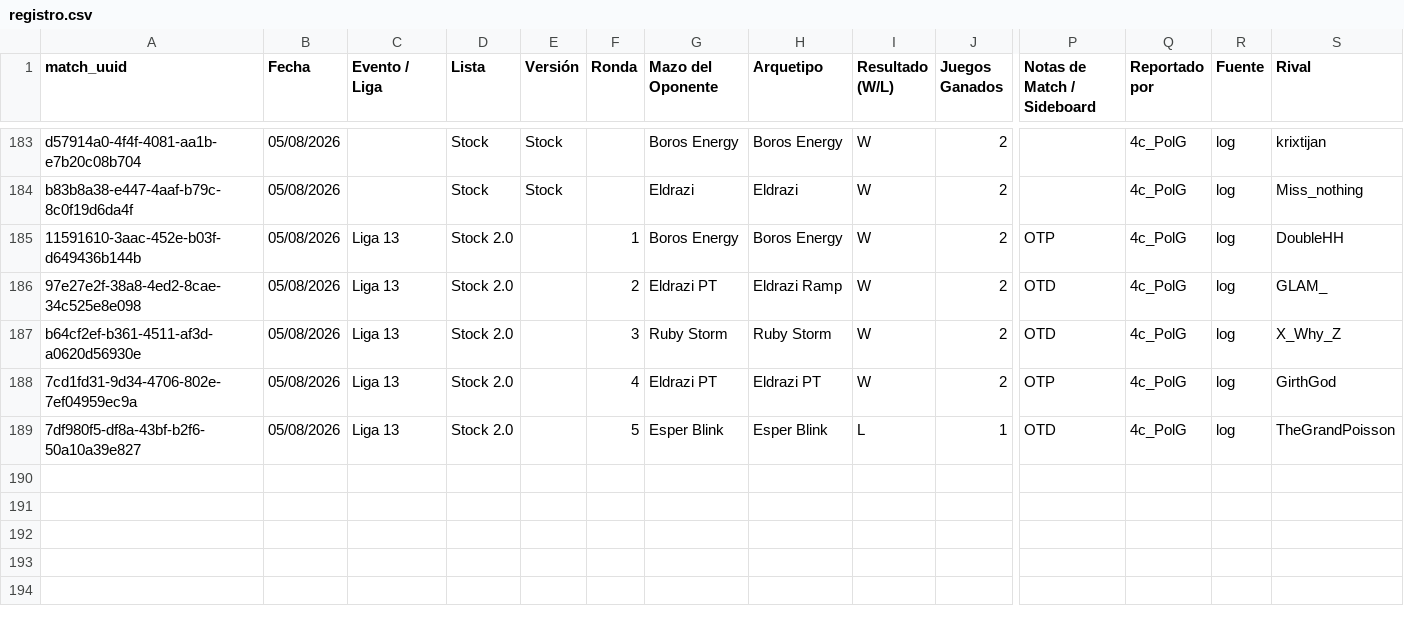
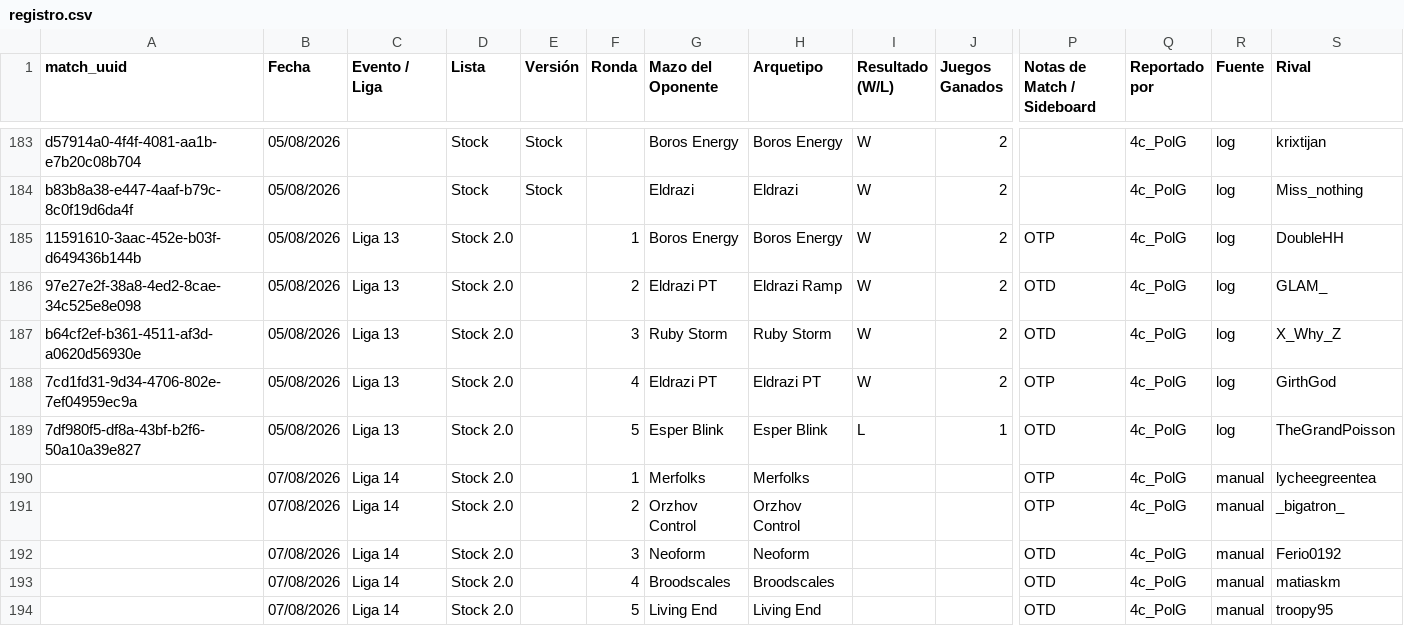
Before and after one commit to feralo77/mtg-izzet, a CSV file: registro.csv, drawn as a sheet; only a part is shown, gaps mark what is left out; rows hold the shown columns only; the diff names each change by its address in the sheet, - before the commit and + after, or states it on an @@ line.

```diff
--- a/registro.csv
+++ b/registro.csv
+row 190:  | 07/08/2026 | Liga 14 | Stock 2.0 |  | 1 | Merfolks | Merfolks |  |  | OTP | 4c_PolG | manual | lycheegreentea
+row 191:  | 07/08/2026 | Liga 14 | Stock 2.0 |  | 2 | Orzhov Control | Orzhov Control |  |  | OTP | 4c_PolG | manual | _bigatron_
+row 192:  | 07/08/2026 | Liga 14 | Stock 2.0 |  | 3 | Neoform | Neoform |  |  | OTD | 4c_PolG | manual | Ferio0192
+row 193:  | 07/08/2026 | Liga 14 | Stock 2.0 |  | 4 | Broodscales | Broodscales |  |  | OTD | 4c_PolG | manual | matiaskm
+row 194:  | 07/08/2026 | Liga 14 | Stock 2.0 |  | 5 | Living End | Living End |  |  | OTD | 4c_PolG | manual | troopy95
```
Also changed, not shown: 2 other files.
